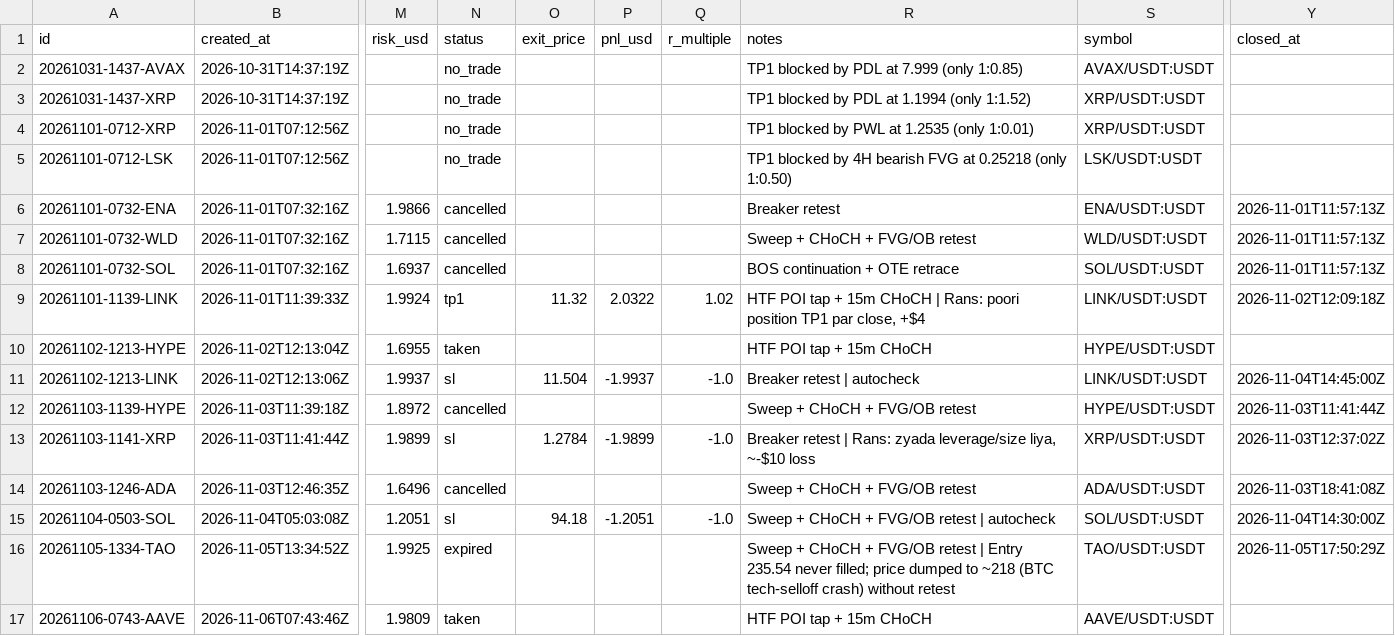
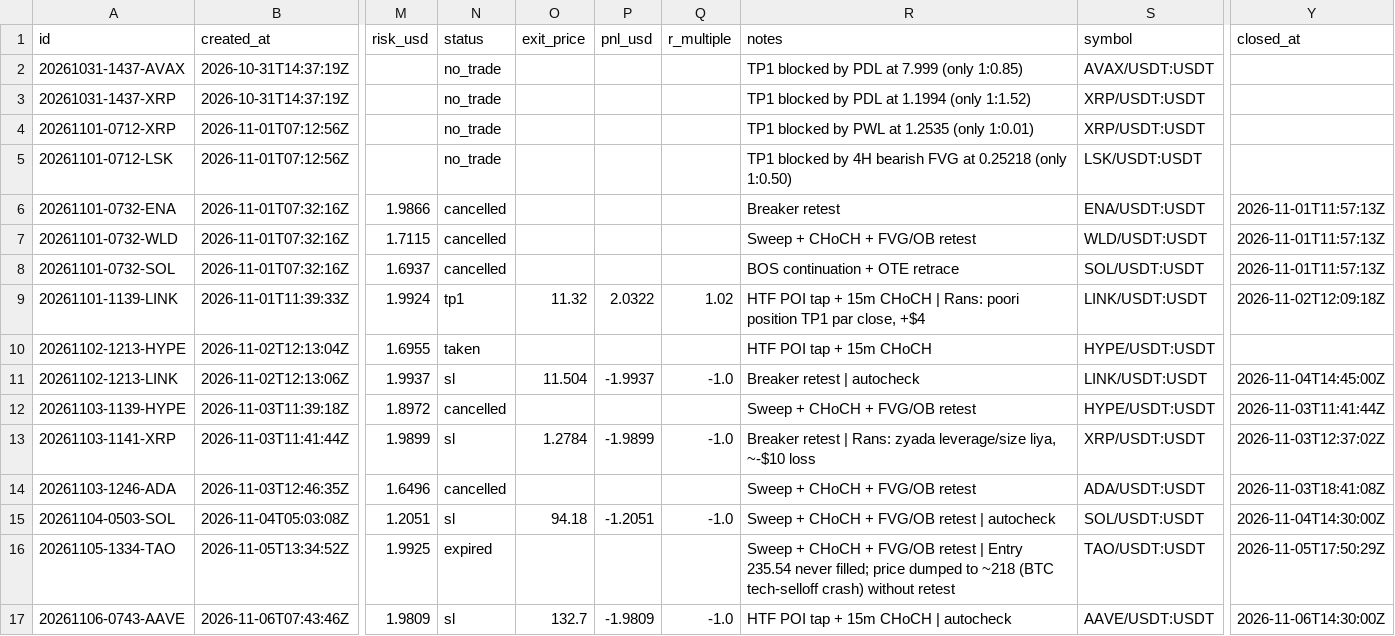
Before and after one commit to ah2233092/trading-agent, a CSV file: journal/trades.csv, drawn as a sheet; only a part is shown, gaps mark what is left out; the diff names each change by its address in the sheet, - before the commit and + after, or states it on an @@ line.

```diff
--- a/journal/trades.csv
+++ b/journal/trades.csv
-N17 (status): taken
+N17 (status): sl
-O17 (exit_price): (empty)
+O17 (exit_price): 132.7
-P17 (pnl_usd): (empty)
+P17 (pnl_usd): -1.9809
-Q17 (r_multiple): (empty)
+Q17 (r_multiple): -1.0
-R17 (notes): HTF POI tap + 15m CHoCH
+R17 (notes): HTF POI tap + 15m CHoCH | autocheck
-Y17 (closed_at): (empty)
+Y17 (closed_at): 2026-11-06T14:30:00Z
```
Also changed, not shown: 4 other files.
